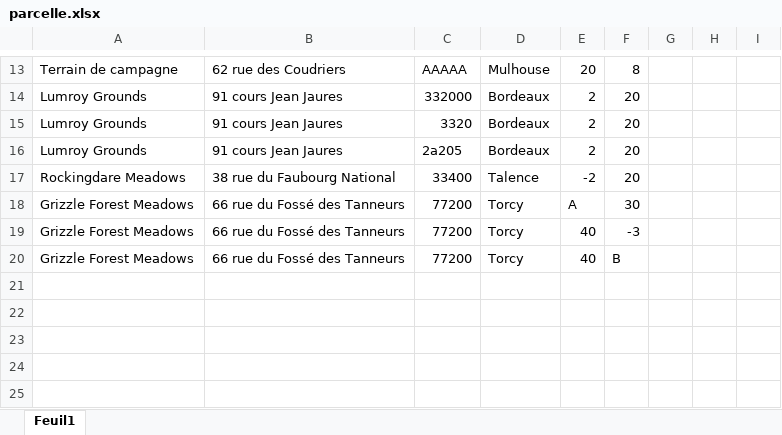
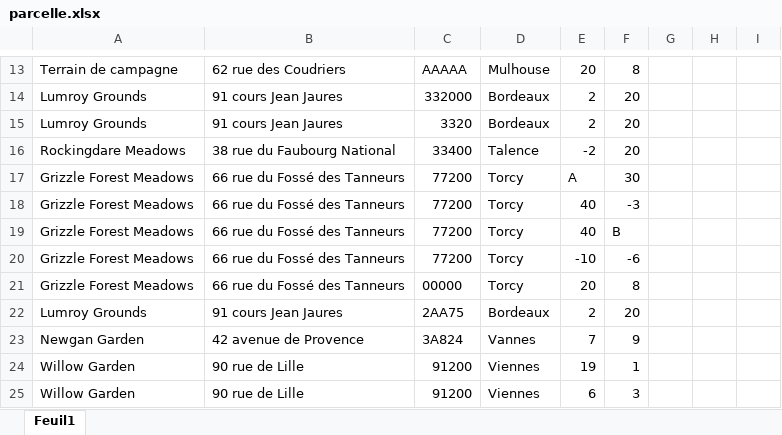
Before and after one commit to jdc2063/Jardeneer, an Excel workbook: parcelle.xlsx, sheet Feuil1, drawn as a sheet; only a part is shown, gaps mark what is left out; values as stored, in another font and other column widths than the file's, no borders; removed rows and columns are numbered as before the commit, all else as after; the diff names each change by its address in the sheet, - before the commit and + after, or states it on an @@ line.

Commit message:
Add files via upload

```diff
--- a/parcelle.xlsx (sheet Feuil1)
+++ b/parcelle.xlsx (sheet Feuil1)
-row 16: Lumroy Grounds | 91 cours Jean Jaures | 2a205 | Bordeaux | 2 | 20
+row 20: Grizzle Forest Meadows | 66 rue du Fossé des Tanneurs | 77200 | Torcy | -10 | -6
+row 21: Grizzle Forest Meadows | 66 rue du Fossé des Tanneurs | 00000 | Torcy | 20 | 8
+row 22: Lumroy Grounds | 91 cours Jean Jaures | 2AA75 | Bordeaux | 2 | 20
+row 23: Newgan Garden | 42 avenue de Provence | 3A824 | Vannes | 7 | 9
+row 24: Willow Garden | 90 rue de Lille | 91200 | Viennes | 19 | 1
+row 25: Willow Garden | 90 rue de Lille | 91200 | Viennes | 6 | 3
```
